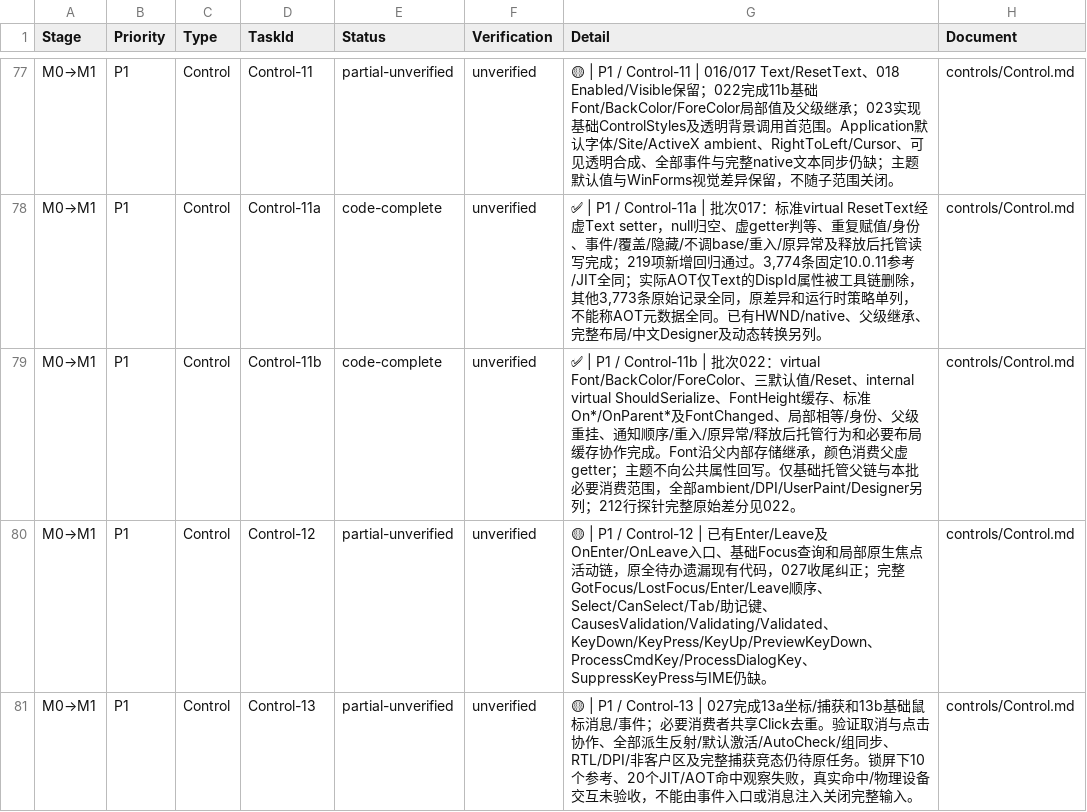
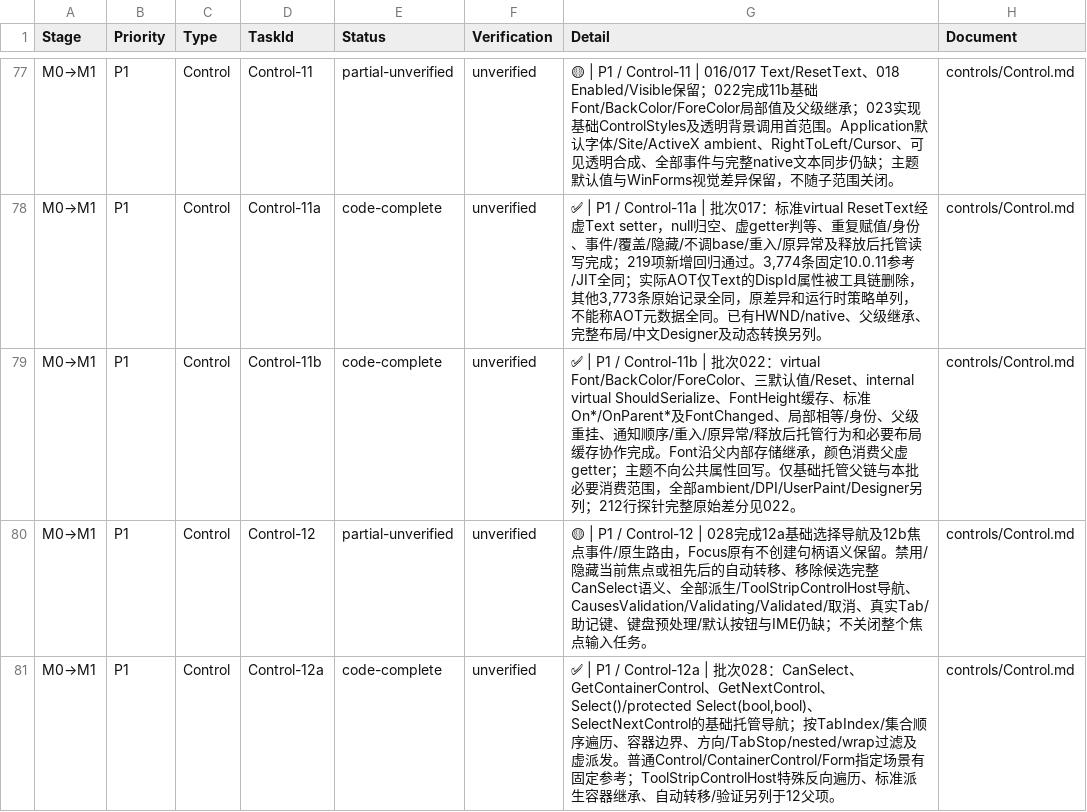
Before and after one commit to IoTSharp/Lumina, a CSV file: docs/roadmap/tasks.csv, drawn as a sheet; only a part is shown, gaps mark what is left out; the shorter side is filled out with more unchanged rows; the diff covers the shown part only.

Commit message:
feat(forms): implement basic focus selection and navigation
Add standard Control selection and focus event paths, logical container focus
transitions, necessary Form activation, and shared TextBox focus notifications.
Restore visible Form handles without premature activation or child creation.

Record 4,343 passing tests, Release build, actual AOT and Demo execution, and
strict reference differences: extra WM_QUIT and SplitContainer inheritance.
Synchronize scoped roadmap completion and retain full Control and platform gaps.

```diff
--- a/docs/roadmap/tasks.csv
+++ b/docs/roadmap/tasks.csv
@@ -79,2 +79,3 @@
 "M0→M1","P1","Control","Control-11b","code-complete","unverified","✅ | P1 / Control-11b | 批次022：virtual Font/BackColor/ForeColor、三默认值/Reset、internal virtual ShouldSerialize、FontHeight缓存、标准On*/OnParent*及FontChanged、局部相等/身份、父级重挂、通知顺序/重入/原异常/释放后托管行为和必要布局缓存协作完成。Font沿父内部存储继承，颜色消费父虚getter；主题不向公共属性回写。仅基础托管父链与本批必要消费范围，全部ambient/DPI/UserPaint/Designer另列；212行探针完整原始差分见022。","controls/Control.md"
-"M0→M1","P1","Control","Control-12","partial-unverified","unverified","🟡 | P1 / Control-12 | 已有Enter/Leave及OnEnter/OnLeave入口、基础Focus查询和局部原生焦点活动链，原全待办遗漏现有代码，027收尾纠正；完整GotFocus/LostFocus/Enter/Leave顺序、Select/CanSelect/Tab/助记键、CausesValidation/Validating/Validated、KeyDown/KeyPress/KeyUp/PreviewKeyDown、ProcessCmdKey/ProcessDialogKey、SuppressKeyPress与IME仍缺。","controls/Control.md"
+"M0→M1","P1","Control","Control-12","partial-unverified","unverified","🟡 | P1 / Control-12 | 028完成12a基础选择导航及12b焦点事件/原生路由，Focus原有不创建句柄语义保留。禁用/隐藏当前焦点或祖先后的自动转移、移除候选完整CanSelect语义、全部派生/ToolStripControlHost导航、CausesValidation/Validating/Validated/取消、真实Tab/助记键、键盘预处理/默认按钮与IME仍缺；不关闭整个焦点输入任务。","controls/Control.md"
+"M0→M1","P1","Control","Control-12a","code-complete","unverified","✅ | P1 / Control-12a | 批次028：CanSelect、GetContainerControl、GetNextControl、Select()/protected Select(bool,bool)、SelectNextControl的基础托管导航；按TabIndex/集合顺序遍历、容器边界、方向/TabStop/nested/wrap过滤及虚派发。普通Control/ContainerControl/Form指定场景有固定参考；ToolStripControlHost特殊反向遍历、标准派生容器继承、自动转移/验证另列于12父项。","controls/Control.md"
```
Also changed, not shown: 4 added rows and 14 edited cells elsewhere in this file, 59 other files.
